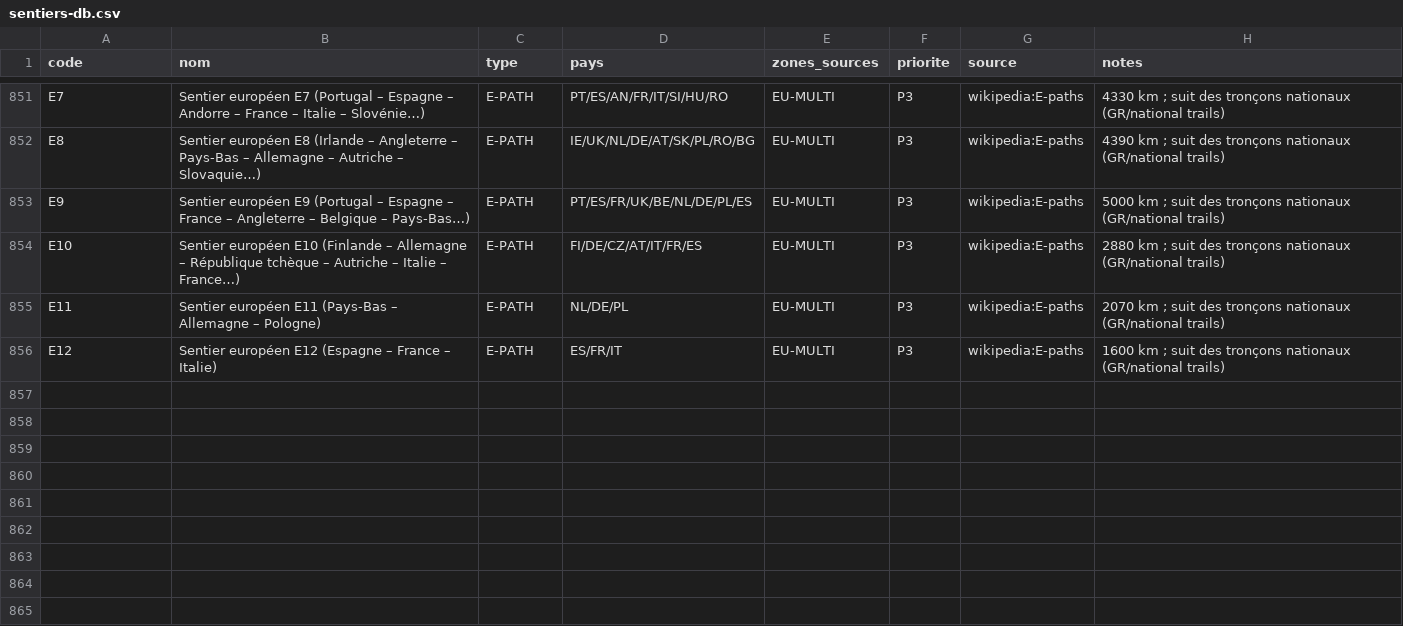
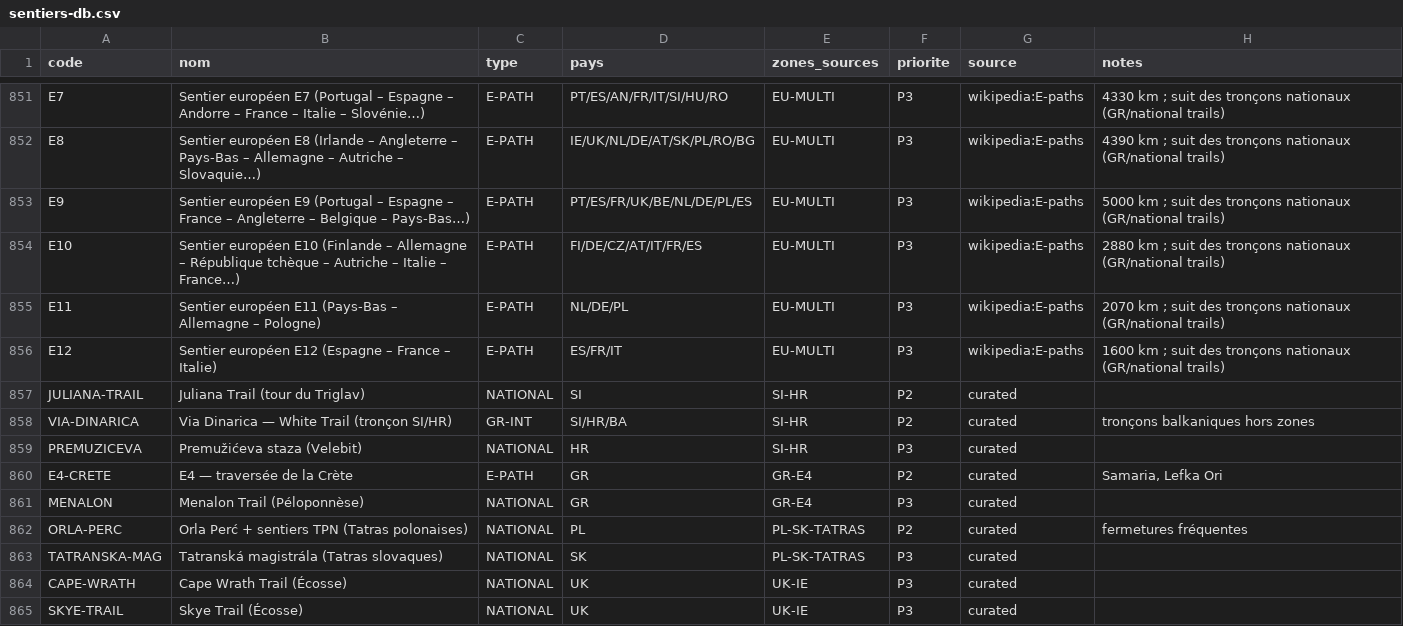
Before and after one commit to clementaes-omw/veille-sentiers-europe, a CSV file: referentiel/sentiers-db.csv, drawn as a sheet; only a part is shown, gaps mark what is left out; the diff names each change by its address in the sheet, - before the commit and + after, or states it on an @@ line.

```diff
--- a/referentiel/sentiers-db.csv
+++ b/referentiel/sentiers-db.csv
+row 857: JULIANA-TRAIL | Juliana Trail (tour du Triglav) | NATIONAL | SI | SI-HR | P2 | curated
+row 858: VIA-DINARICA | Via Dinarica — White Trail (tronçon SI/HR) | GR-INT | SI/HR/BA | SI-HR | P2 | curated | tronçons balkaniques hors zones
+row 859: PREMUZICEVA | Premužićeva staza (Velebit) | NATIONAL | HR | SI-HR | P3 | curated
+row 860: E4-CRETE | E4 — traversée de la Crète | E-PATH | GR | GR-E4 | P2 | curated | Samaria, Lefka Ori
+row 861: MENALON | Menalon Trail (Péloponnèse) | NATIONAL | GR | GR-E4 | P3 | curated
+row 862: ORLA-PERC | Orla Perć + sentiers TPN (Tatras polonaises) | NATIONAL | PL | PL-SK-TATRAS | P2 | curated | fermetures fréquentes
+row 863: TATRANSKA-MAG | Tatranská magistrála (Tatras slovaques) | NATIONAL | SK | PL-SK-TATRAS | P3 | curated
+row 864: CAPE-WRATH | Cape Wrath Trail (Écosse) | NATIONAL | UK | UK-IE | P3 | curated
+row 865: SKYE-TRAIL | Skye Trail (Écosse) | NATIONAL | UK | UK-IE | P3 | curated
```
Also changed, not shown: 3 other files.
